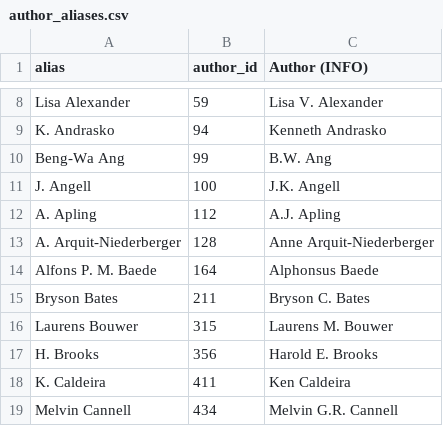
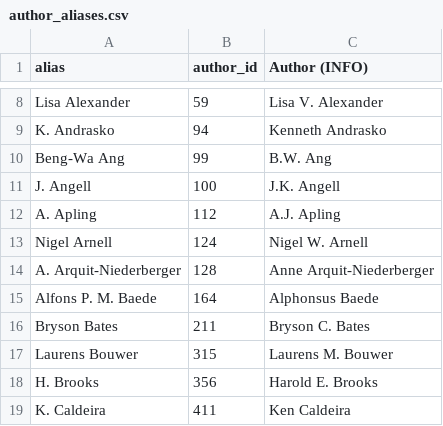
Before and after one commit to eric-brechemier/ipcc-database, a CSV file: data/author_aliases.csv, drawn as a sheet; only a part is shown, gaps mark what is left out; the shorter side is filled out with more unchanged rows.

Commit message:
Rename author 'Nigel Arnell' to 'Nigel W. Arnell'
This author contributed as "Lead Author in Working Group 2
for all IPCC assessments since the second":
http://www.met.reading.ac.uk/users/users/1127

The name 'Nigel W. Arnell' appears in AR5.

```diff
--- a/data/author_aliases.csv
+++ b/data/author_aliases.csv
@@ -12,2 +12,3 @@ J. Angell,100,J.K. Angell
 A. Apling,112,A.J. Apling
+Nigel Arnell,124,Nigel W. Arnell
 A. Arquit-Niederberger,128,Anne Arquit-Niederberger
```
Also changed, not shown: data/author_departments.csv, data/author_institutions.csv, 3 other files.
